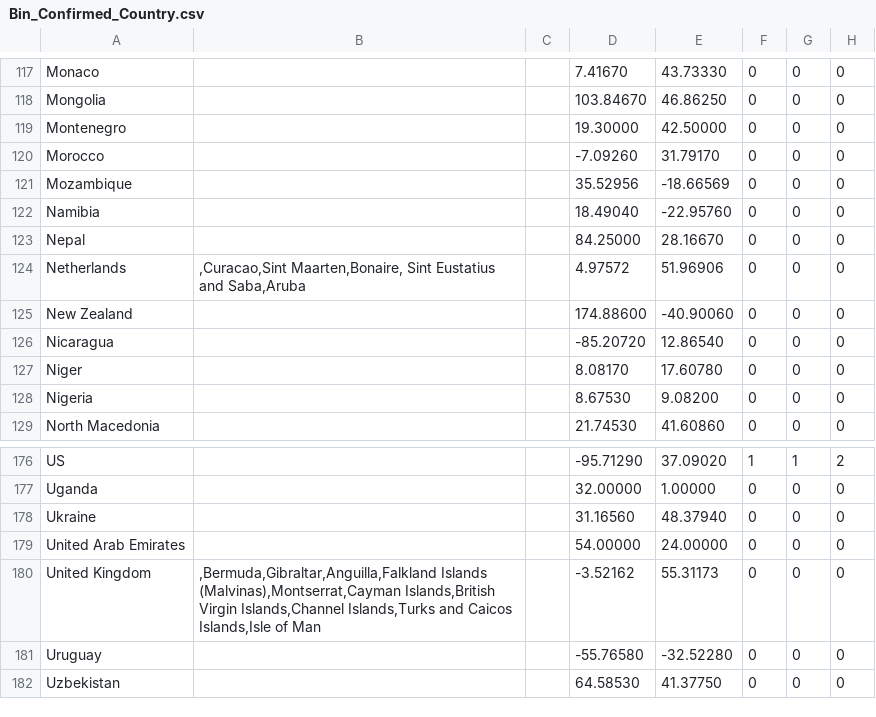
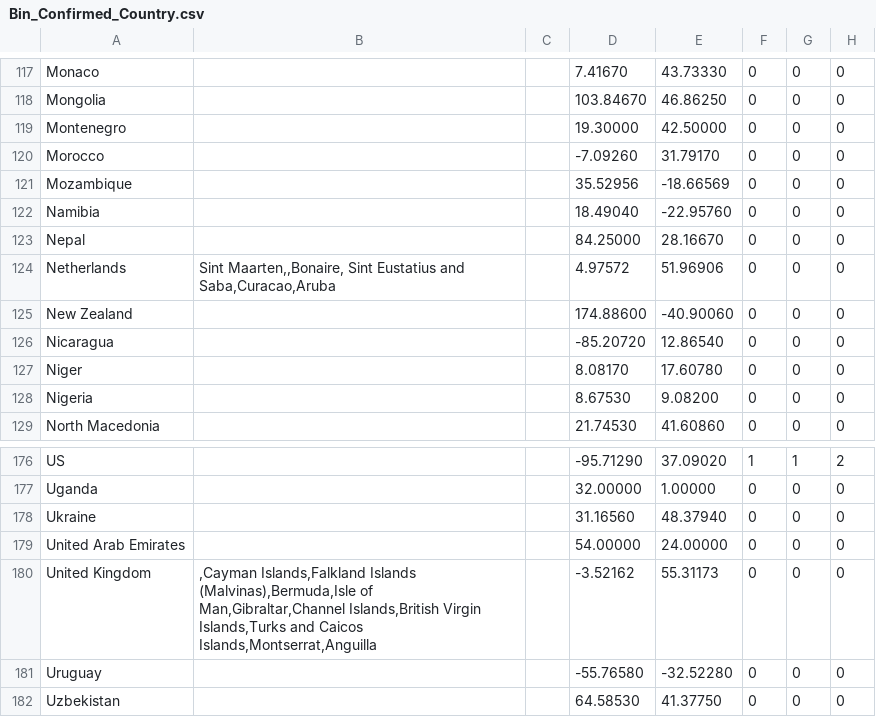
Before and after one commit to david-deboer/covid_binned_data, a CSV file: Bin_Confirmed_Country.csv, drawn as a sheet; only a part is shown, gaps mark what is left out; the diff covers the shown part only; the diff names each change by its address in the sheet, - before the commit and + after, or states it on an @@ line.

```diff
--- a/Bin_Confirmed_Country.csv
+++ b/Bin_Confirmed_Country.csv
-B124: ,Curacao,Sint Maarten,Bonaire, Sint Eustatius and Saba,Aruba
+B124: Sint Maarten,,Bonaire, Sint Eustatius and Saba,Curacao,Aruba
-B180: ,Bermuda,Gibraltar,Anguilla,Falkland Islands (Malvinas),Montserrat,Cayman Islands,British Virgin Islands,Channel Islands,Turks and Caicos Islands,Isle of Man
+B180: ,Cayman Islands,Falkland Islands (Malvinas),Bermuda,Isle of Man,Gibraltar,Channel Islands,British Virgin Islands,Turks and Caicos Islands,Montserrat,Anguilla
```
Also changed, not shown: 6 edited cells elsewhere in this file, Bin_Deaths_Country.csv, 17 other files.
